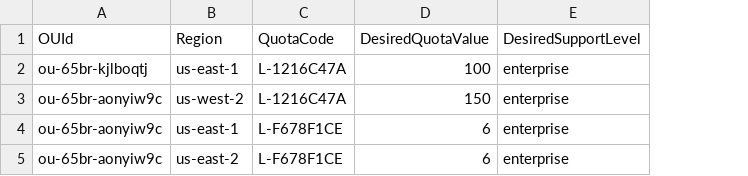
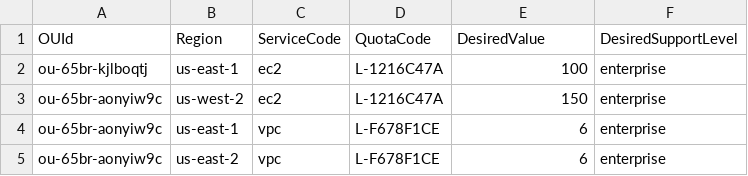
Before and after one commit to vsr2158/lmao, a CSV file: quotas.csv, drawn as a sheet; addresses are those after the commit; the diff names each change by its address in the sheet, - before the commit and + after, or states it on an @@ line.

Commit message:
get quotas from csv and update to DDB

```diff
--- a/quotas.csv
+++ b/quotas.csv
+column C (ServiceCode), rows 2-5: ec2 | ec2 | vpc | vpc
-E1: DesiredQuotaValue
+E1: DesiredValue
```
Also changed, not shown: 2 other files.
